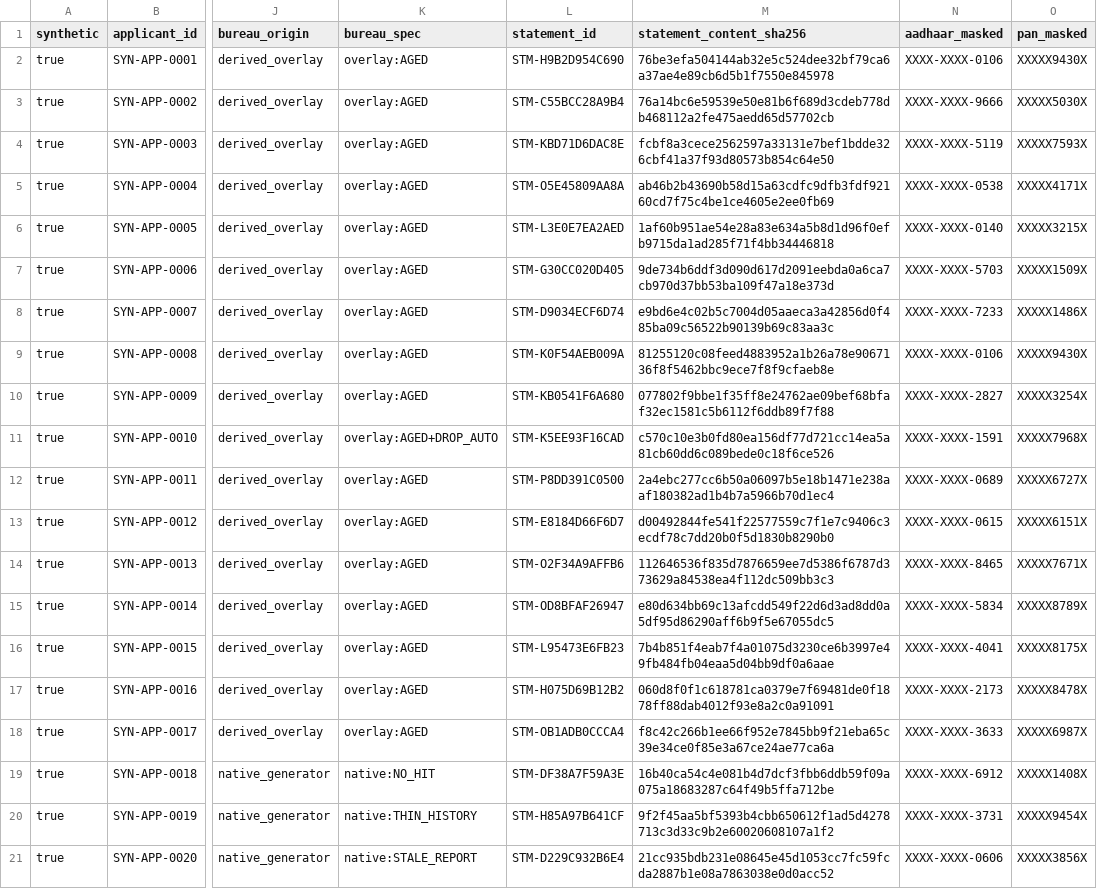
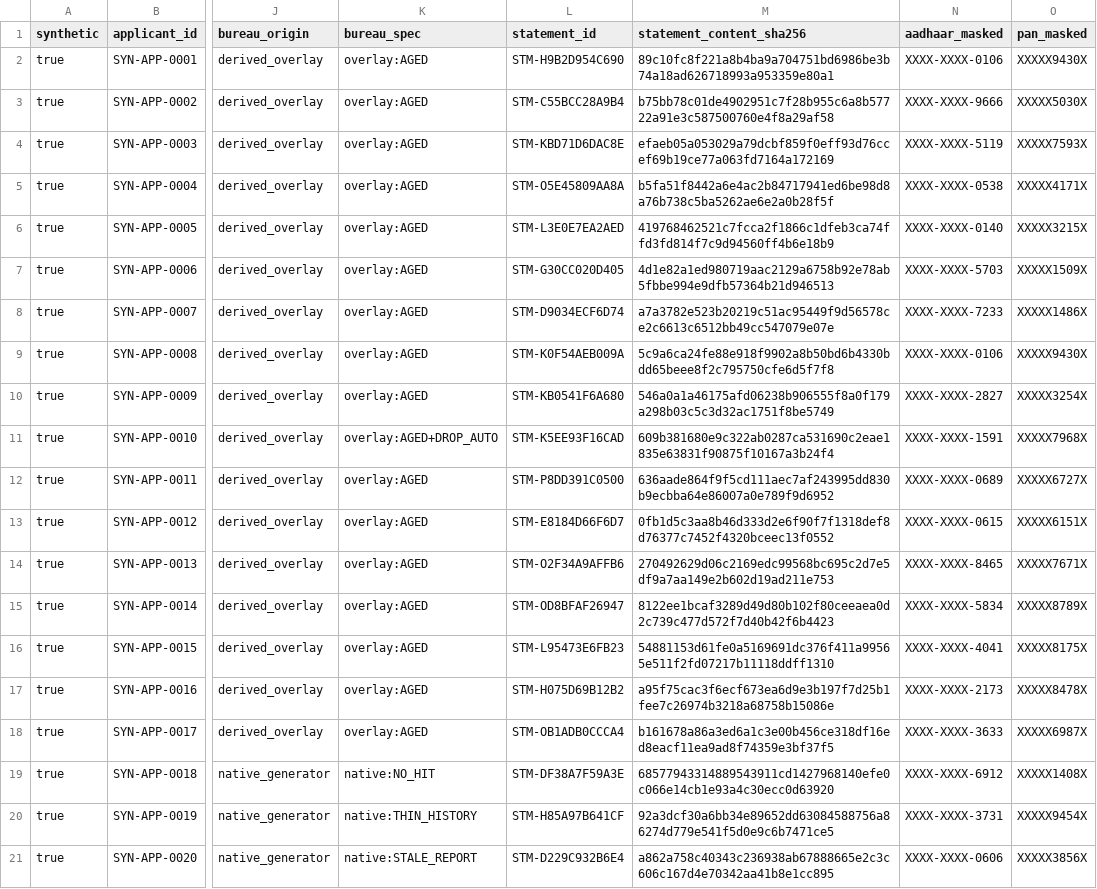
Before and after one commit to Narendarcodes/saral, a CSV file: data/synthetic/saral_v1/bureau_mapping.csv, drawn as a sheet; only a part is shown, gaps mark what is left out; the diff names each change by its address in the sheet, - before the commit and + after, or states it on an @@ line.

Commit message:
feat(synthetic): match the Saral contracts one-to-one and label offers by the owner decisions
Contract reconciliation (contracts vendored byte-for-byte from feat/saral-contracts-zen-design @ 335176a,
sha256-pinned in synthetic_data/saral_kyc_bank/contracts_snapshot):
- PAN, Aadhaar e-KYC and AA bank records emit exactly the contract paths (renames: name/dob/father_name_on_pan,
  pan_status, aadhaar_last4, name/dob/year_of_birth, address.*, verified_at, masked_number, type, period.from/to,
  date, balance_after, category, consent_id, fip_id, fetched_at, provider). Full PAN and Aadhaar moved out of the
  records into specimen_truth (NEVER_STORE). Bureau reports use exactly bureau-report/1; OCR extractions use the
  contract's MVP OCR keys (pan_card / aadhaar_card / salary_slip / bank_statement + chain + document + signature).
- zen_inputs holds exactly the dictionary's APPLICANT fields (adds low_confidence; ZenInput-only names live in
  zen_data_points, notes in zen_inputs_meta). Reference preprocessing reads category and amounts, never the
  test-only synthetic_truth_tag.
- tests/test_saral_synthetic_contract_match.py (18 tests) loads both contracts and asserts the match.

Owner decisions: ADR-0007 every product capped at Rs. 25 lakh, only the deliberate B4 cells request more and are
labelled "outside what we offer"; above-cap requests get COUNTER_OFFER (PURPOSE_OVER_CAP, HOME_QUOTE_BELOW_AMOUNT,
B4 no longer REFER); one flat 20% rate per product, no grade pricing. Offers come from product.pl129_offer, a
mirror of catalogue PL-129, checked against the catalogue reference when SARAL_CONTRACTS_DIR is set. ADR-0009
score floor 700 (DPD_30 now an overlay on a passing history). ADR-0010 what-if cap 3 in the vendored contract.

Regenerated the committed 20-applicant sample; the full 200 is regenerated outside the repo. Every ZEN input is
present for all 200 applicants. 52 passed + 2 skipped standalone; 54 passed with SARAL_CONTRACTS_DIR.

```diff
--- a/data/synthetic/saral_v1/bureau_mapping.csv
+++ b/data/synthetic/saral_v1/bureau_mapping.csv
-M2 (statement_content_sha256): 76be3efa504144ab32e5c524dee32bf79ca6a37ae4e89cb6d5b1f7550e845978
+M2 (statement_content_sha256): 89c10fc8f221a8b4ba9a704751bd6986be3b74a18ad626718993a953359e80a1
-M3 (statement_content_sha256): 76a14bc6e59539e50e81b6f689d3cdeb778db468112a2fe475aedd65d57702cb
+M3 (statement_content_sha256): b75bb78c01de4902951c7f28b955c6a8b57722a91e3c587500760e4f8a29af58
-M4 (statement_content_sha256): fcbf8a3cece2562597a33131e7bef1bdde326cbf41a37f93d80573b854c64e50
+M4 (statement_content_sha256): efaeb05a053029a79dcbf859f0eff93d76ccef69b19ce77a063fd7164a172169
-M5 (statement_content_sha256): ab46b2b43690b58d15a63cdfc9dfb3fdf92160cd7f75c4be1ce4605e2ee0fb69
+M5 (statement_content_sha256): b5fa51f8442a6e4ac2b84717941ed6be98d8a76b738c5ba5262ae6e2a0b28f5f
-M6 (statement_content_sha256): 1af60b951ae54e28a83e634a5b8d1d96f0efb9715da1ad285f71f4bb34446818
+M6 (statement_content_sha256): 419768462521c7fcca2f1866c1dfeb3ca74ffd3fd814f7c9d94560ff4b6e18b9
-M7 (statement_content_sha256): 9de734b6ddf3d090d617d2091eebda0a6ca7cb970d37bb53ba109f47a18e373d
+M7 (statement_content_sha256): 4d1e82a1ed980719aac2129a6758b92e78ab5fbbe994e9dfb57364b21d946513
-M8 (statement_content_sha256): e9bd6e4c02b5c7004d05aaeca3a42856d0f485ba09c56522b90139b69c83aa3c
+M8 (statement_content_sha256): a7a3782e523b20219c51ac95449f9d56578ce2c6613c6512bb49cc547079e07e
-M9 (statement_content_sha256): 81255120c08feed4883952a1b26a78e9067136f8f5462bbc9ece7f8f9cfaeb8e
+M9 (statement_content_sha256): 5c9a6ca24fe88e918f9902a8b50bd6b4330bdd65beee8f2c795750cfe6d5f7f8
-M10 (statement_content_sha256): 077802f9bbe1f35ff8e24762ae09bef68bfaf32ec1581c5b6112f6ddb89f7f88
+M10 (statement_content_sha256): 546a0a1a46175afd06238b906555f8a0f179a298b03c5c3d32ac1751f8be5749
-M11 (statement_content_sha256): c570c10e3b0fd80ea156df77d721cc14ea5a81cb60dd6c089bede0c18f6ce526
+M11 (statement_content_sha256): 609b381680e9c322ab0287ca531690c2eae1835e63831f90875f10167a3b24f4
-M12 (statement_content_sha256): 2a4ebc277cc6b50a06097b5e18b1471e238aaf180382ad1b4b7a5966b70d1ec4
+M12 (statement_content_sha256): 636aade864f9f5cd111aec7af243995dd830b9ecbba64e86007a0e789f9d6952
-M13 (statement_content_sha256): d00492844fe541f22577559c7f1e7c9406c3ecdf78c7dd20b0f5d1830b8290b0
+M13 (statement_content_sha256): 0fb1d5c3aa8b46d333d2e6f90f7f1318def8d76377c7452f4320bceec13f0552
-M14 (statement_content_sha256): 112646536f835d7876659ee7d5386f6787d373629a84538ea4f112dc509bb3c3
+M14 (statement_content_sha256): 270492629d06c2169edc99568bc695c2d7e5df9a7aa149e2b602d19ad211e753
-M15 (statement_content_sha256): e80d634bb69c13afcdd549f22d6d3ad8dd0a5df95d86290aff6b9f5e67055dc5
+M15 (statement_content_sha256): 8122ee1bcaf3289d49d80b102f80ceeaea0d2c739c477d572f7d40b42f6b4423
-M16 (statement_content_sha256): 7b4b851f4eab7f4a01075d3230ce6b3997e49fb484fb04eaa5d04bb9df0a6aae
+M16 (statement_content_sha256): 54881153d61fe0a5169691dc376f411a99565e511f2fd07217b11118ddff1310
-M17 (statement_content_sha256): 060d8f0f1c618781ca0379e7f69481de0f1878ff88dab4012f93e8a2c0a91091
+M17 (statement_content_sha256): a95f75cac3f6ecf673ea6d9e3b197f7d25b1fee7c26974b3218a68758b15086e
-M18 (statement_content_sha256): f8c42c266b1ee66f952e7845bb9f21eba65c39e34ce0f85e3a67ce24ae77ca6a
+M18 (statement_content_sha256): b161678a86a3ed6a1c3e00b456ce318df16ed8eacf11ea9ad8f74359e3bf37f5
-M19 (statement_content_sha256): 16b40ca54c4e081b4d7dcf3fbb6ddb59f09a075a18683287c64f49b5ffa712be
+M19 (statement_content_sha256): 68577943314889543911cd1427968140efe0c066e14cb1e93a4c30ecc0d63920
-M20 (statement_content_sha256): 9f2f45aa5bf5393b4cbb650612f1ad5d4278713c3d33c9b2e60020608107a1f2
+M20 (statement_content_sha256): 92a3dcf30a6bb34e89652dd63084588756a86274d779e541f5d0e9c6b7471ce5
-M21 (statement_content_sha256): 21cc935bdb231e08645e45d1053cc7fc59fcda2887b1e08a7863038e0d0acc52
+M21 (statement_content_sha256): a862a758c40343c236938ab67888665e2c3c606c167d4e70342aa41b8e1cc895
```
Also changed, not shown: 21 other files.
